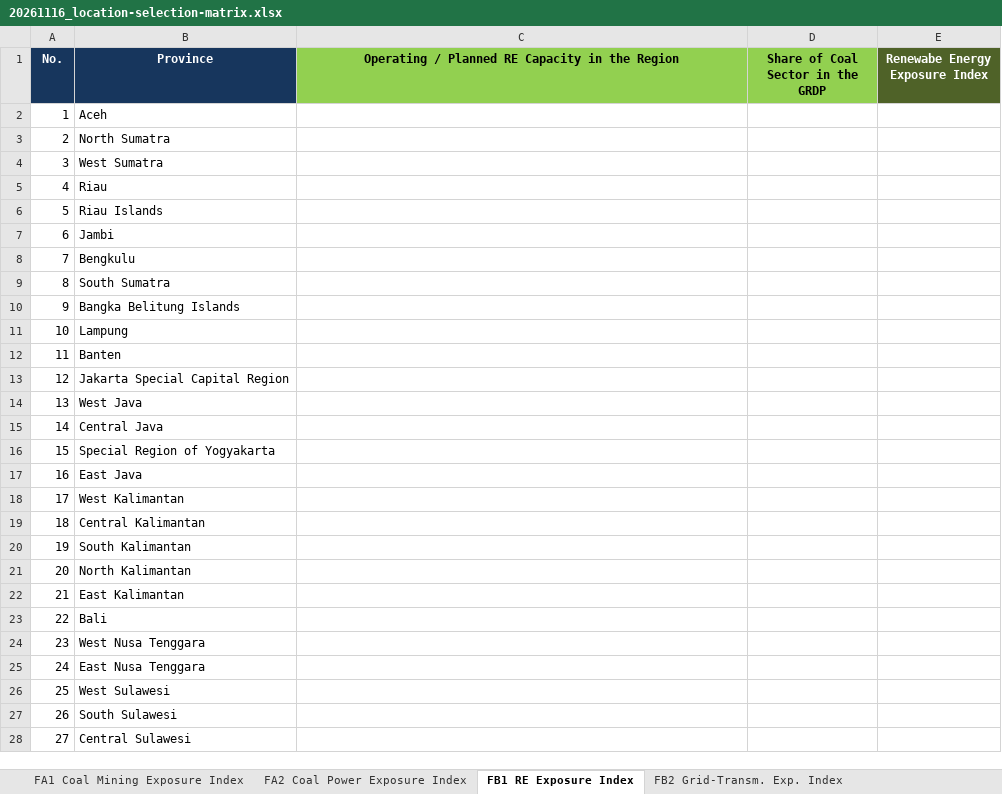
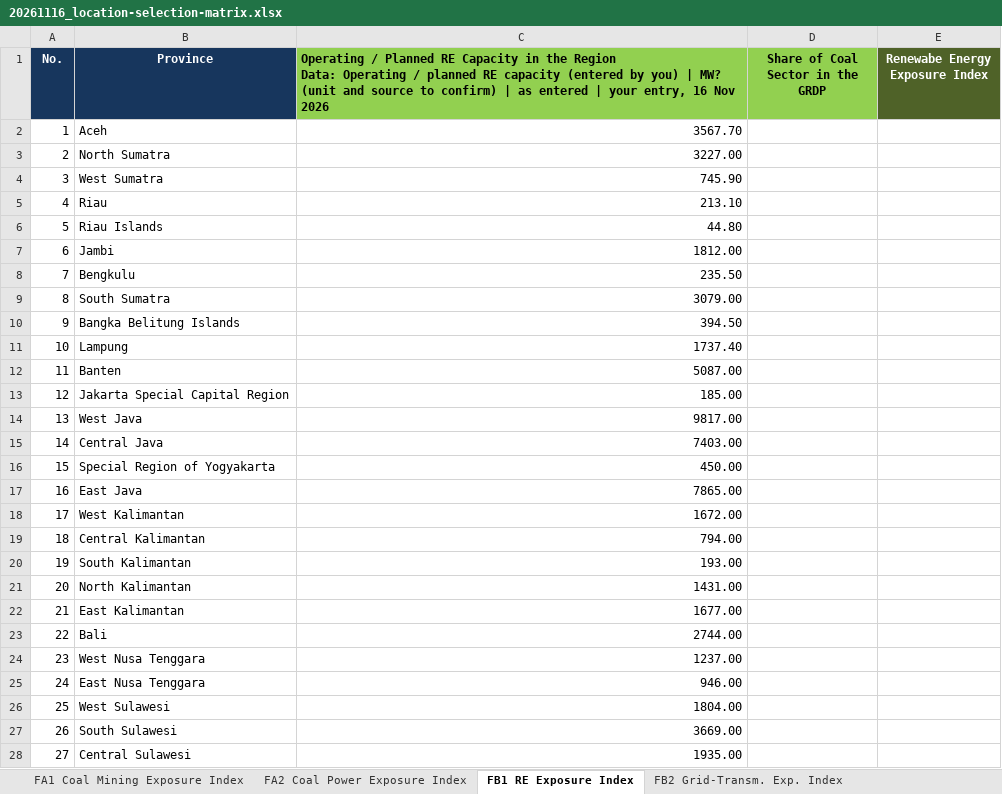
Before and after one commit to yyuwonogit/socioeconpractice, an Excel workbook: .outbox/20261116_location-selection-matrix/20261116_location-selection-matrix.xlsx, sheet FB1 RE Exposure Index, drawn as a sheet; only a part is shown; values as stored, in another font and other column widths than the file's, no borders; table styles not drawn; ↵ is a line break in a cell; the diff covers the shown part only; the diff names each change by its address in the sheet, - before the commit and + after, or states it on an @@ line.

```diff
--- a/.outbox/20261116_location-selection-matrix/20261116_location-selection-matrix.xlsx (sheet FB1 RE Exposure Index)
+++ b/.outbox/20261116_location-selection-matrix/20261116_location-selection-matrix.xlsx (sheet FB1 RE Exposure Index)
-C1: …the Region
+C1: …the Region ↵ Data: Operating / planned RE capacity (entered by you) | MW? (unit and source to confirm) | as entered | your entry, 16 Nov 2026
-C1 alignment: center
+C1 alignment: left
-C2: (empty)
+C2: 3567.70
-C3: (empty)
+C3: 3227.00
-C4: (empty)
+C4: 745.90
-C5: (empty)
+C5: 213.10
-C6: (empty)
+C6: 44.80
-C7: (empty)
+C7: 1812.00
-C8: (empty)
+C8: 235.50
-C9: (empty)
+C9: 3079.00
-C10: (empty)
+C10: 394.50
-C11: (empty)
+C11: 1737.40
-C12: (empty)
+C12: 5087.00
-C13: (empty)
+C13: 185.00
-C14: (empty)
+C14: 9817.00
-C15: (empty)
+C15: 7403.00
-C16: (empty)
+C16: 450.00
-C17: (empty)
+C17: 7865.00
-C18: (empty)
+C18: 1672.00
-C19: (empty)
+C19: 794.00
-C20: (empty)
+C20: 193.00
-C21: (empty)
+C21: 1431.00
-C22: (empty)
+C22: 1677.00
-C23: (empty)
+C23: 2744.00
-C24: (empty)
+C24: 1237.00
-C25: (empty)
+C25: 946.00
-C26: (empty)
+C26: 1804.00
-C27: (empty)
+C27: 3669.00
-C28: (empty)
+C28: 1935.00
```
Also changed, not shown: 11 edited cells elsewhere in this sheet, sheet Notes, 8 other files.
